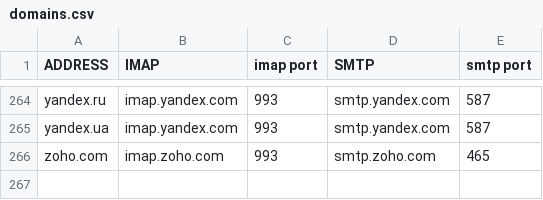
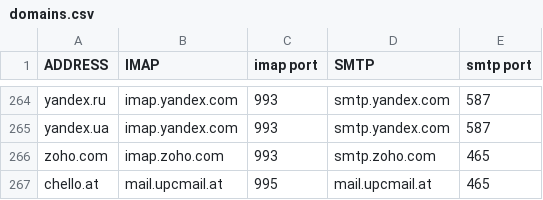
Before and after one commit to LukeSmithxyz/mutt-wizard, a CSV file: share/domains.csv, drawn as a sheet; only a part is shown, gaps mark what is left out.

```diff
--- a/share/domains.csv
+++ b/share/domains.csv
@@ -266 +266,2 @@ yandex.ua,imap.yandex.com,993,smtp.yandex.com,587
 zoho.com,imap.zoho.com,993,smtp.zoho.com,465
+chello.at,mail.upcmail.at,995,mail.upcmail.at,465
```
Also changed, not shown: 4 other files.
